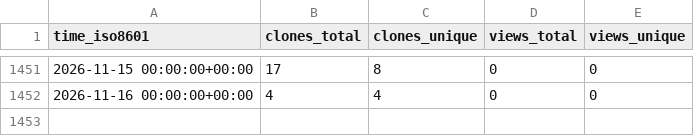
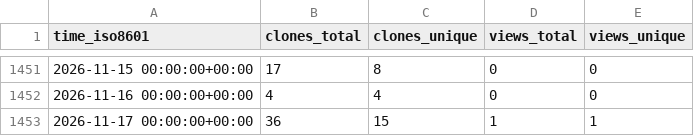
Before and after one commit to Ricardokevins/Bert-In-Relation-Extraction, a CSV file: Ricardokevins/Bert-In-Relation-Extraction/ghrs-data/views_clones_aggregate.csv, drawn as a sheet; only a part is shown, gaps mark what is left out.

```diff
--- a/Ricardokevins/Bert-In-Relation-Extraction/ghrs-data/views_clones_aggregate.csv
+++ b/Ricardokevins/Bert-In-Relation-Extraction/ghrs-data/views_clones_aggregate.csv
@@ -1452 +1452,2 @@ time_iso8601,clones_total,clones_unique,views_total,views_unique
 2026-11-16 00:00:00+00:00,4,4,0,0
+2026-11-17 00:00:00+00:00,36,15,1,1
```
Also changed, not shown: 1 other file.
